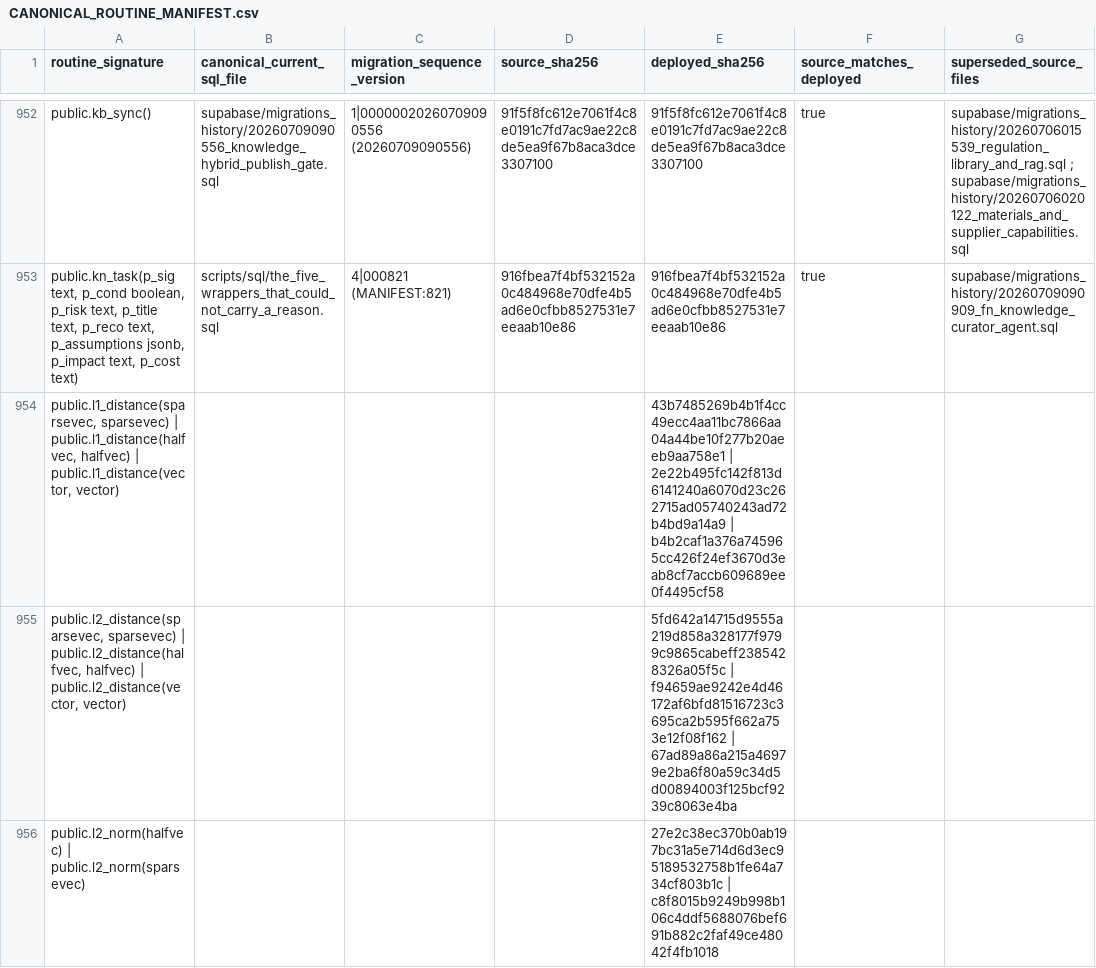
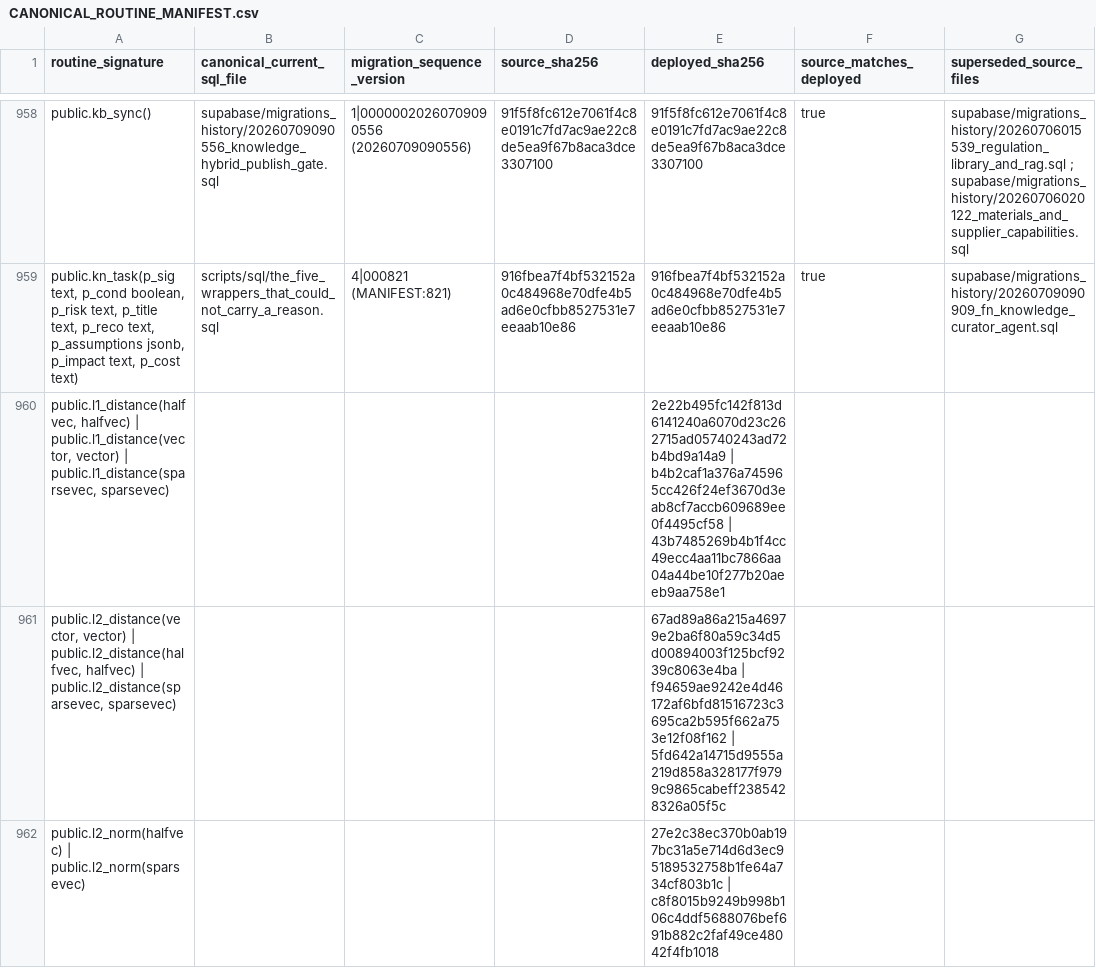
Before and after one commit to ahmadmhdnabilalzain-bot/quotesdone, a CSV file: docs/phase-c-final-kernel/CANONICAL_ROUTINE_MANIFEST.csv, drawn as a sheet; only a part is shown, gaps mark what is left out; addresses are those after the commit; the diff covers the shown part only; the diff names each change by its address in the sheet, - before the commit and + after, or states it on an @@ line.

```diff
--- a/docs/phase-c-final-kernel/CANONICAL_ROUTINE_MANIFEST.csv
+++ b/docs/phase-c-final-kernel/CANONICAL_ROUTINE_MANIFEST.csv
-A960 (routine_signature): public.l1_distance(sparsevec, sparsevec) | public.l1_distance(halfvec, halfvec) | public.l1_distance(vector, vector)
+A960 (routine_signature): public.l1_distance(halfvec, halfvec) | public.l1_distance(vector, vector) | public.l1_distance(sparsevec, sparsevec)
-E960 (deployed_sha256): 43b7485269b4b1f4cc49ecc4aa11bc7866aa04a44be10f277b20aeeb9aa758e1 | 2e22b495fc142f813d6141240a6070d23c262715ad05740243ad72b4bd9a14a9 | b4b2caf1a376a745965cc426f24ef3670d3eab8cf7accb609689ee0f4495cf58
+E960 (deployed_sha256): 2e22b495fc142f813d6141240a6070d23c262715ad05740243ad72b4bd9a14a9 | b4b2caf1a376a745965cc426f24ef3670d3eab8cf7accb609689ee0f4495cf58 | 43b7485269b4b1f4cc49ecc4aa11bc7866aa04a44be10f277b20aeeb9aa758e1
-A961 (routine_signature): public.l2_distance(sparsevec, sparsevec) | public.l2_distance(halfvec, halfvec) | public.l2_distance(vector, vector)
+A961 (routine_signature): public.l2_distance(vector, vector) | public.l2_distance(halfvec, halfvec) | public.l2_distance(sparsevec, sparsevec)
-E961 (deployed_sha256): 5fd642a14715d9555a219d858a328177f9799c9865cabeff2385428326a05f5c | f94659ae9242e4d46172af6bfd81516723c3695ca2b595f662a753e12f08f162 | 67ad89a86a215a46979e2ba6f80a59c34d5d00894003f125bcf9239c8063e4ba
+E961 (deployed_sha256): 67ad89a86a215a46979e2ba6f80a59c34d5d00894003f125bcf9239c8063e4ba | f94659ae9242e4d46172af6bfd81516723c3695ca2b595f662a753e12f08f162 | 5fd642a14715d9555a219d858a328177f9799c9865cabeff2385428326a05f5c
```
Also changed, not shown: 6 added rows and 25 edited cells elsewhere in this file.
